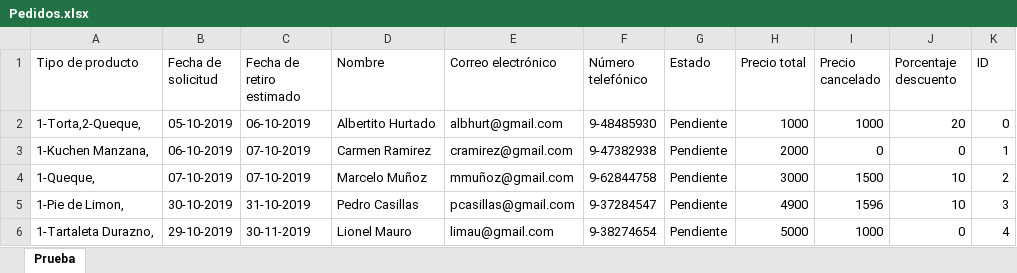
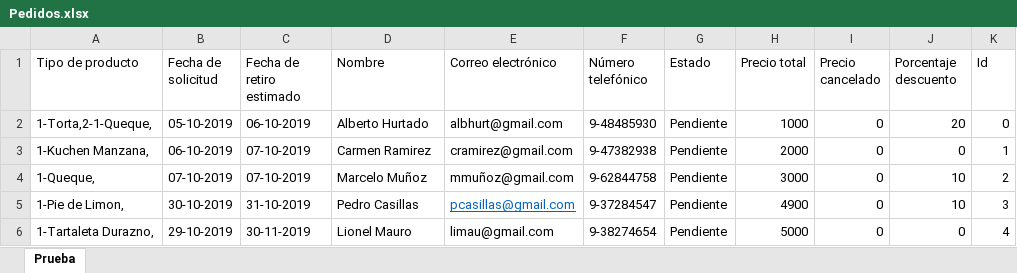
Before and after one commit to javicabrera/laCartaDeNanaYRene, an Excel workbook: Nana&Rene/Pedidos.xlsx, sheet Prueba, drawn as a sheet; values as stored, in another font and other column widths than the file's, no borders; the diff names each change by its address in the sheet, - before the commit and + after, or states it on an @@ line.

Commit message:
cambio datos excel

```diff
--- a/Nana&Rene/Pedidos.xlsx (sheet Prueba)
+++ b/Nana&Rene/Pedidos.xlsx (sheet Prueba)
-K1: ID
+K1: Id
-A2 (Tipo de producto): 1-Torta,2-Queque,
+A2 (Tipo de producto): 1-Torta,2-1-Queque,
-D2 (Nombre): Albertito Hurtado
+D2 (Nombre): Alberto Hurtado
-I2 (Precio cancelado): 1000
+I2 (Precio cancelado): 0
-I4 (Precio cancelado): 1500
+I4 (Precio cancelado): 0
@@ E5 underline: off → on, text colour: black → #0563C1 @@
-I5 (Precio cancelado): 1596
+I5 (Precio cancelado): 0
-I6 (Precio cancelado): 1000
+I6 (Precio cancelado): 0
```
Also changed, not shown: Excel/MateriasPrimas.xlsx, Excel/productos.xlsx, 5 other files.
